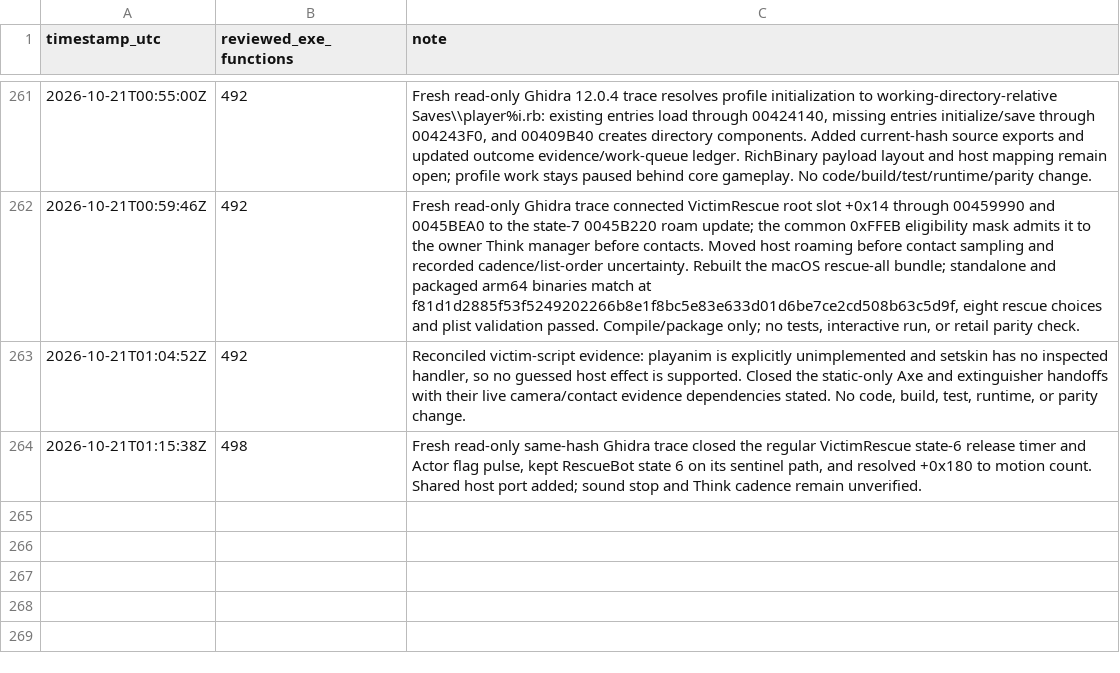
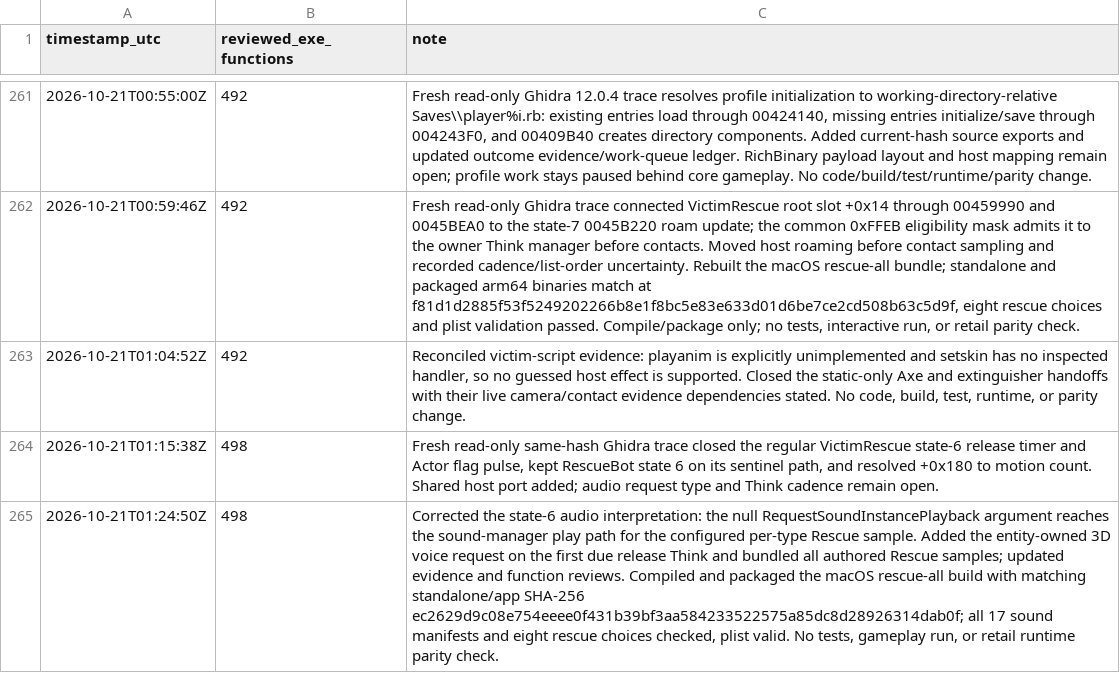
Before and after one commit to JacobPilawa/fdny-maps, a CSV file: decomp_revised/tracker/progress_history.csv, drawn as a sheet; only a part is shown, gaps mark what is left out; the diff names each change by its address in the sheet, - before the commit and + after, or states it on an @@ line.

Commit message:
Port victim release rescue audio

```diff
--- a/decomp_revised/tracker/progress_history.csv
+++ b/decomp_revised/tracker/progress_history.csv
-C264 (note): …port added; sound stop and Think cadence remain unverified.
+C264 (note): …port added; audio request type and Think cadence remain open.
+row 265: 2026-10-21T01:24:50Z | 498 | Corrected the state-6 audio interpretation: the null RequestSoundInstancePlayback argument reaches the sound-manager play path for the configured per-type Rescue sample. Added the entity-owned 3D voice request on the first due release Think and bundled all authored Rescue samples; updated evidence and function reviews. Compiled and packaged the macOS rescue-all build with matching standalone/app SHA-256 ec2629d9c08e754eeee0f431b39bf3aa584233522575a85dc8d28926314dab0f; all 17 sound manifests and eight rescue choices checked, plist valid. No tests, gameplay run, or retail runtime parity check.
```
Also changed, not shown: decomp_revised/tracker/function_reviews.csv, 6 other files.
